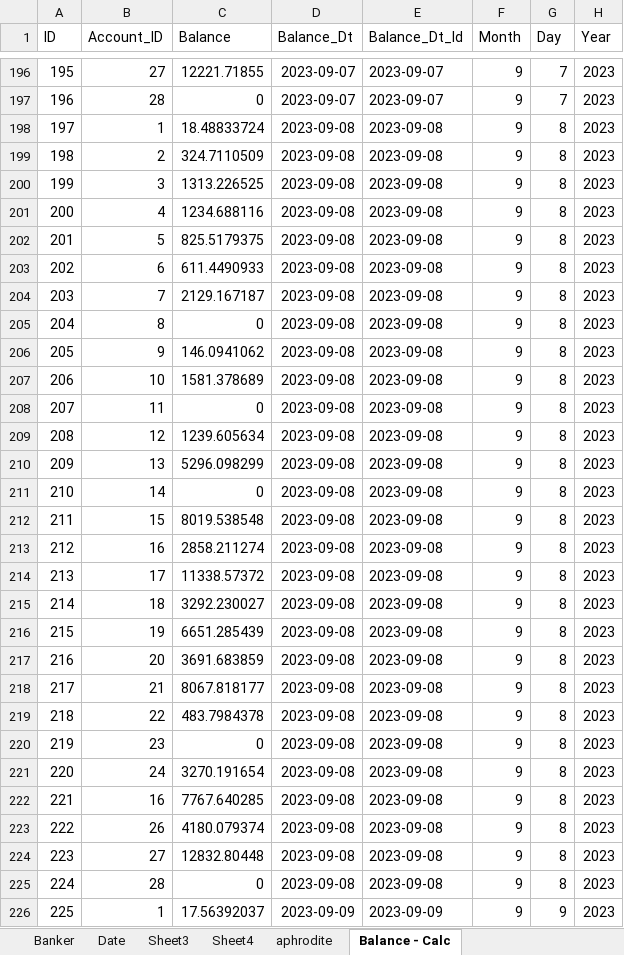
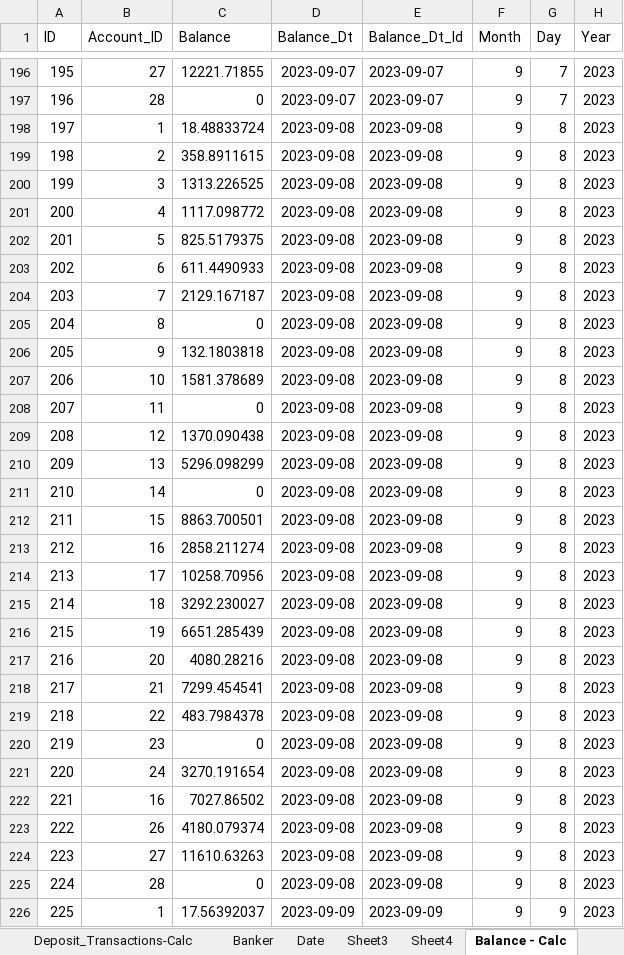
Before and after one commit to idcohen/Gain_of_Function_SQL_Interface, an Excel workbook: db/Fake_Bank_20231129.xlsx, sheet Balance - Calc, drawn as a sheet; only a part is shown, gaps mark what is left out; values as stored, in another font and other column widths than the file's, no borders; the diff covers the shown part only; the diff names each change by its address in the sheet, - before the commit and + after, or states it on an @@ line.

```diff
--- a/db/Fake_Bank_20231129.xlsx (sheet Balance - Calc)
+++ b/db/Fake_Bank_20231129.xlsx (sheet Balance - Calc)
@@ sheet tab hidden: aphrodite @@
-C199 (Balance): 324.7110509
+C199 (Balance): 358.8911615
-C201 (Balance): 1234.688116
+C201 (Balance): 1117.098772
-C206 (Balance): 146.0941062
+C206 (Balance): 132.1803818
-C209 (Balance): 1239.605634
+C209 (Balance): 1370.090438
-C212 (Balance): 8019.538548
+C212 (Balance): 8863.700501
-C214 (Balance): 11338.57372
+C214 (Balance): 10258.70956
-C217 (Balance): 3691.683859
+C217 (Balance): 4080.28216
-C218 (Balance): 8067.818177
+C218 (Balance): 7299.454541
-C222 (Balance): 7767.640285
+C222 (Balance): 7027.86502
-C224 (Balance): 12832.80448
+C224 (Balance): 11610.63263
```
Also changed, not shown: 590 edited cells elsewhere in this sheet, sheet Balance, sheet Transactions, sheet Client, sheet HH, sheet Employer, sheet Account, 2 more sheets, other sheet tabs, formulas that keep their value, 3 other files.
